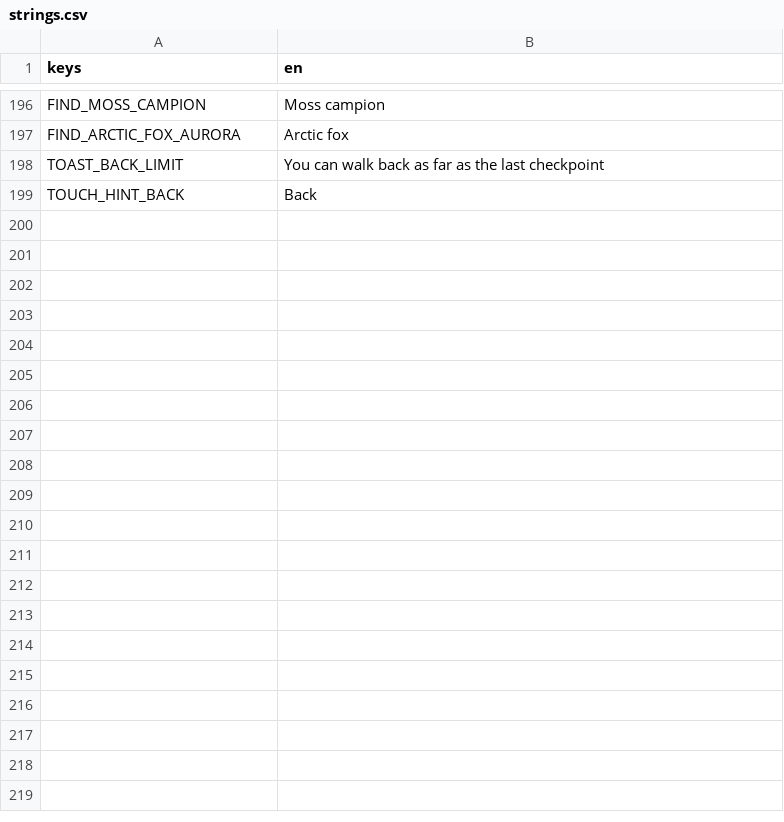
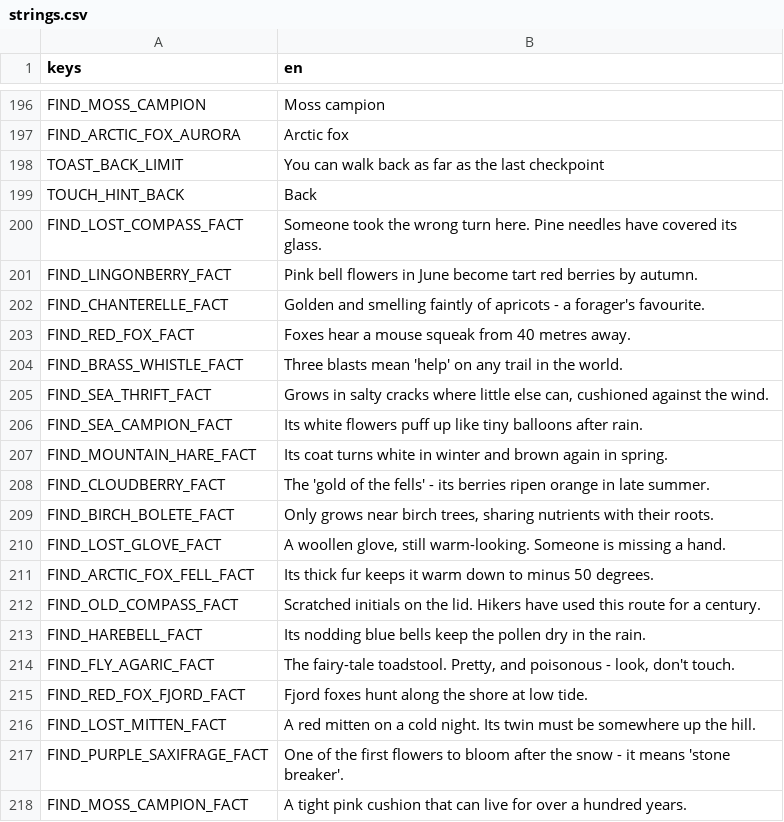
Before and after one commit to Jayancv/peak-rush, a CSV file: translations/strings.csv, drawn as a sheet; only a part is shown, gaps mark what is left out; the diff covers the shown part only; the diff names each change by its address in the sheet, - before the commit and + after, or states it on an @@ line.

Commit message:
feat: Implement daily challenges with twists and rewards
- Added DailyChallenge class to manage daily trail challenges and their twists.
- Integrated daily challenge logic into the trail runner scene, affecting weather and gameplay.
- Updated player profile to track daily challenge completion and streaks.
- Enhanced pause menu to display a trail map with checkpoints and finds.
- Introduced new UI elements for daily challenge notifications and rewards.
- Added audio feedback for various interactions, including springs and obstacles.
- Implemented save migration to accommodate new daily challenge data.
- Created tests for daily challenge functionality and finds UI.

```diff
--- a/translations/strings.csv
+++ b/translations/strings.csv
+row 200: FIND_LOST_COMPASS_FACT | Someone took the wrong turn here. Pine needles have covered its glass.
+row 201: FIND_LINGONBERRY_FACT | Pink bell flowers in June become tart red berries by autumn.
+row 202: FIND_CHANTERELLE_FACT | Golden and smelling faintly of apricots - a forager's favourite.
+row 203: FIND_RED_FOX_FACT | Foxes hear a mouse squeak from 40 metres away.
+row 204: FIND_BRASS_WHISTLE_FACT | Three blasts mean 'help' on any trail in the world.
+row 205: FIND_SEA_THRIFT_FACT | Grows in salty cracks where little else can, cushioned against the wind.
+row 206: FIND_SEA_CAMPION_FACT | Its white flowers puff up like tiny balloons after rain.
+row 207: FIND_MOUNTAIN_HARE_FACT | Its coat turns white in winter and brown again in spring.
+row 208: FIND_CLOUDBERRY_FACT | The 'gold of the fells' - its berries ripen orange in late summer.
+row 209: FIND_BIRCH_BOLETE_FACT | Only grows near birch trees, sharing nutrients with their roots.
+row 210: FIND_LOST_GLOVE_FACT | A woollen glove, still warm-looking. Someone is missing a hand.
+row 211: FIND_ARCTIC_FOX_FELL_FACT | Its thick fur keeps it warm down to minus 50 degrees.
+row 212: FIND_OLD_COMPASS_FACT | Scratched initials on the lid. Hikers have used this route for a century.
+row 213: FIND_HAREBELL_FACT | Its nodding blue bells keep the pollen dry in the rain.
+row 214: FIND_FLY_AGARIC_FACT | The fairy-tale toadstool. Pretty, and poisonous - look, don't touch.
+row 215: FIND_RED_FOX_FJORD_FACT | Fjord foxes hunt along the shore at low tide.
+row 216: FIND_LOST_MITTEN_FACT | A red mitten on a cold night. Its twin must be somewhere up the hill.
+row 217: FIND_PURPLE_SAXIFRAGE_FACT | One of the first flowers to bloom after the snow - it means 'stone breaker'.
+row 218: FIND_MOSS_CAMPION_FACT | A tight pink cushion that can live for over a hundred years.
```
Also changed, not shown: 18 added rows elsewhere in this file, 38 other files.
